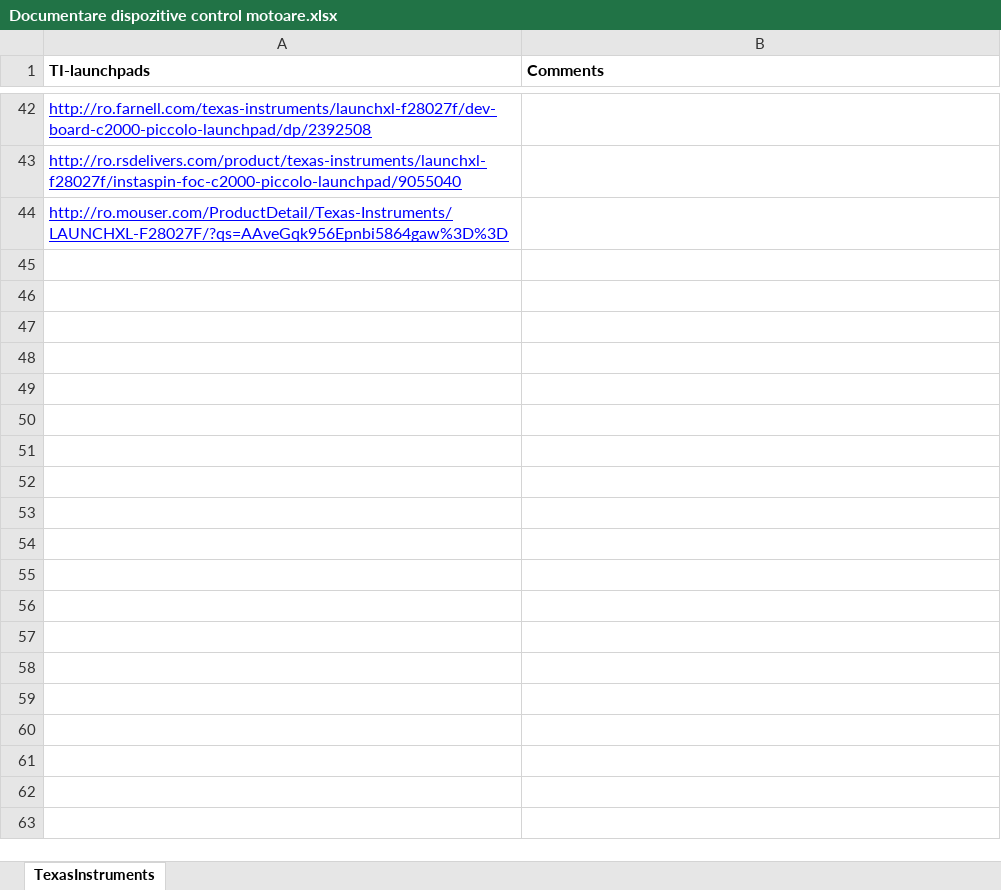
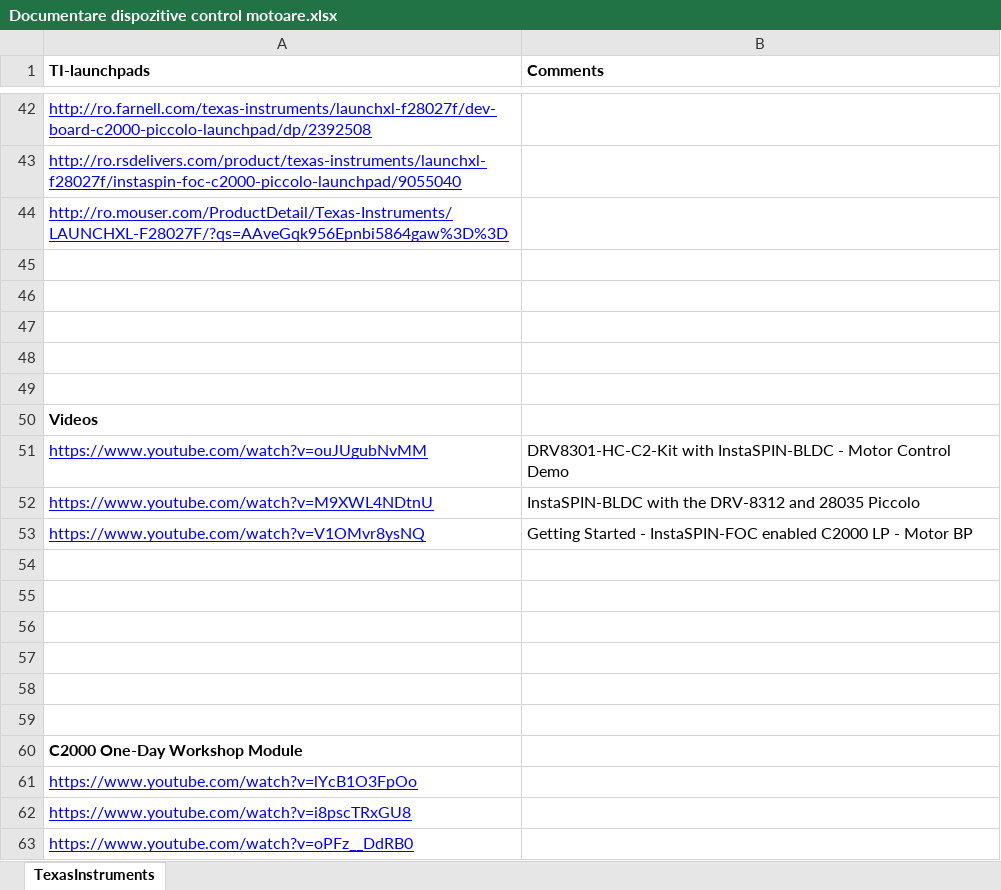
Before and after one commit to cmglearn/dizertatie, an Excel workbook: Documentation/Documentare dispozitive control motoare.xlsx, sheet TexasInstruments, drawn as a sheet; only a part is shown, gaps mark what is left out; values as stored, in another font and other column widths than the file's, no borders; charts and pictures not drawn; the diff covers the shown part only; the diff names each change by its address in the sheet, - before the commit and + after, or states it on an @@ line.

Commit message:
Documentare dispozitive control motoare - update

```diff
--- a/Documentation/Documentare dispozitive control motoare.xlsx (sheet TexasInstruments)
+++ b/Documentation/Documentare dispozitive control motoare.xlsx (sheet TexasInstruments)
+row 45: (empty)
+row 46: (empty)
+row 47: (empty)
+row 48: (empty)
+row 49: (empty)
+row 50: Videos
+row 51: https://www.youtube.com/watch?v=ouJUgubNvMM | DRV8301-HC-C2-Kit with InstaSPIN-BLDC - Motor Control Demo
+row 52: https://www.youtube.com/watch?v=M9XWL4NDtnU | InstaSPIN-BLDC with the DRV-8312 and 28035 Piccolo
+row 53: https://www.youtube.com/watch?v=V1OMvr8ysNQ | Getting Started - InstaSPIN-FOC enabled C2000 LP - Motor BP
+row 54: (empty)
+row 55: (empty)
+row 56: (empty)
+row 57: (empty)
+row 58: (empty)
+row 59: (empty)
+row 60: C2000 One-Day Workshop Module
+row 61: https://www.youtube.com/watch?v=lYcB1O3FpOo
+row 62: https://www.youtube.com/watch?v=i8pscTRxGU8
+row 63: https://www.youtube.com/watch?v=oPFz__DdRB0
```
Also changed, not shown: 28 added rows and 10 edited cells elsewhere in this sheet, charts or pictures, 1 other file.
